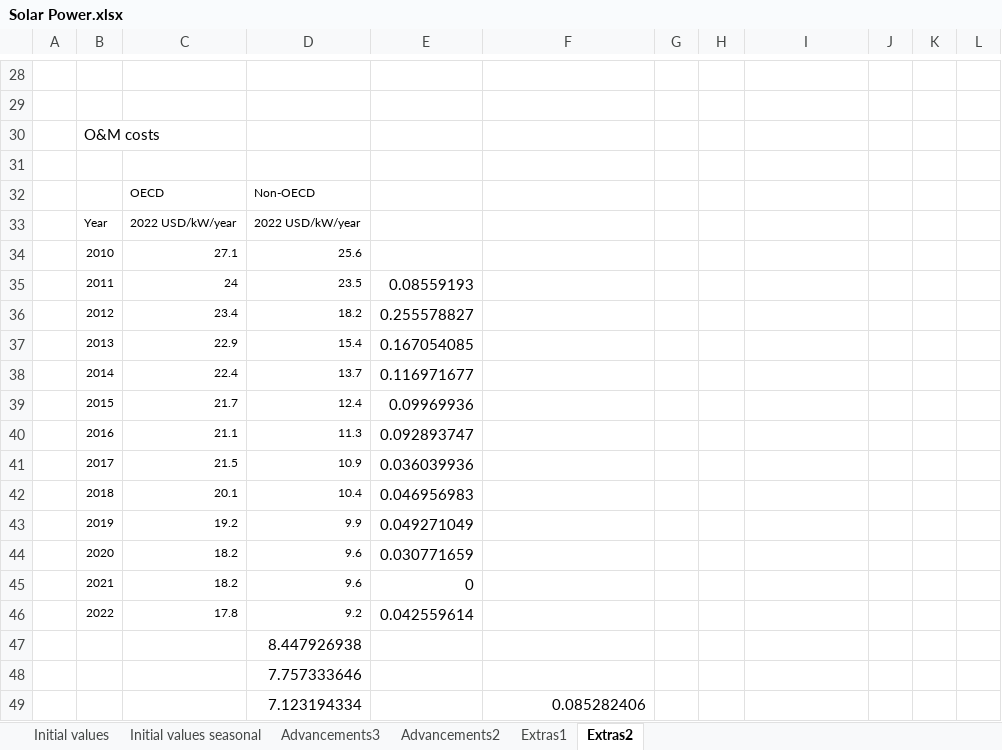
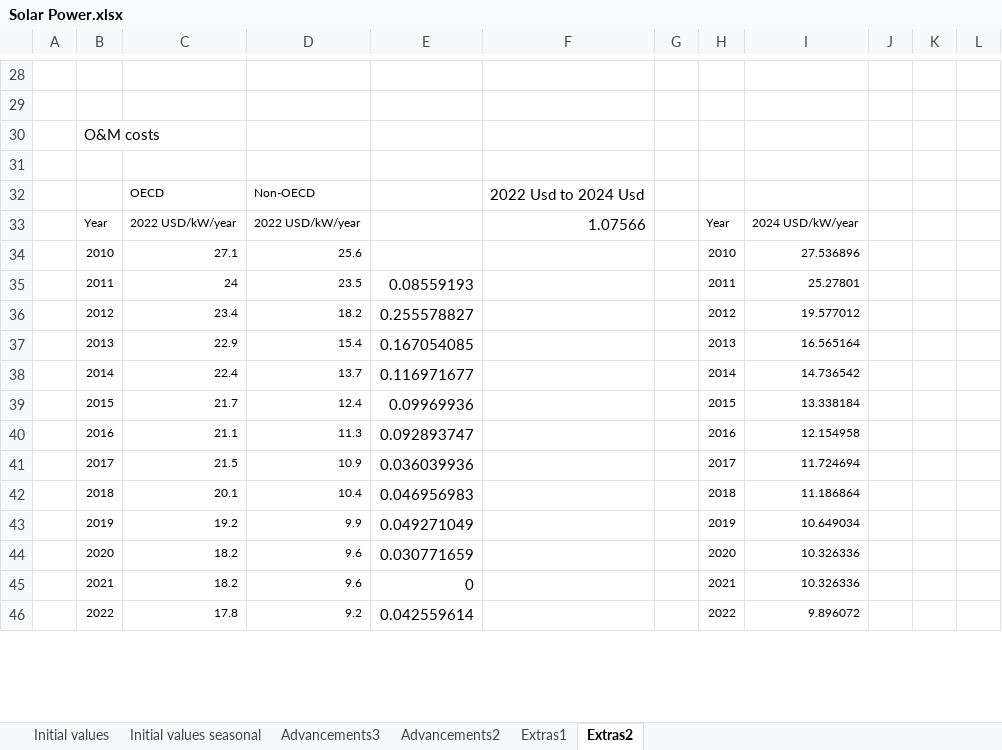
Before and after one commit to emirseners/Campus-Application, an Excel workbook: Data/Solar Power.xlsx, sheet Extras2, drawn as a sheet; only a part is shown, gaps mark what is left out; values as stored, in another font and other column widths than the file's, no borders; charts and pictures not drawn; removed rows and columns are numbered as before the commit, all else as after; the diff covers the shown part only; the diff names each change by its address in the sheet, - before the commit and + after, or states it on an @@ line.

```diff
--- a/Data/Solar Power.xlsx (sheet Extras2)
+++ b/Data/Solar Power.xlsx (sheet Extras2)
-F32: (empty)
+F32: 2022 Usd to 2024 Usd
-F33: (empty)
+F33: 1.07566
-H33: (empty)
+H33: Year
-I33: (empty)
+I33: 2024 USD/kW/year
-H34: (empty)
+H34: 2010
-I34: (empty)
+I34: 27.536896
-H35: (empty)
+H35: 2011
-I35: (empty)
+I35: 25.27801
-H36: (empty)
+H36: 2012
-I36: (empty)
+I36: 19.577012
-H37: (empty)
+H37: 2013
-I37: (empty)
+I37: 16.565164
-H38: (empty)
+H38: 2014
-I38: (empty)
+I38: 14.736542
-H39: (empty)
+H39: 2015
-I39: (empty)
+I39: 13.338184
-H40: (empty)
+H40: 2016
-I40: (empty)
+I40: 12.154958
-H41: (empty)
+H41: 2017
-I41: (empty)
+I41: 11.724694
-H42: (empty)
+H42: 2018
-I42: (empty)
+I42: 11.186864
-H43: (empty)
+H43: 2019
-I43: (empty)
+I43: 10.649034
-H44: (empty)
+H44: 2020
-I44:I45: (empty)
+I44:I45: 10.326336
-H45: (empty)
+H45: 2021
-H46: (empty)
+H46: 2022
-I46: (empty)
+I46: 9.896072
-row 47:  |  |  | 8.447926938
-row 48:  |  |  | 7.757333646
-row 49:  |  |  | 7.123194334 |  | 0.085282406
```
Also changed, not shown: 23 added rows, 11 removed rows and 51 edited cells elsewhere in this sheet, sheet Advancements3, sheet Advancements2, charts or pictures, Data/Battery.xlsx, 2 other files.
